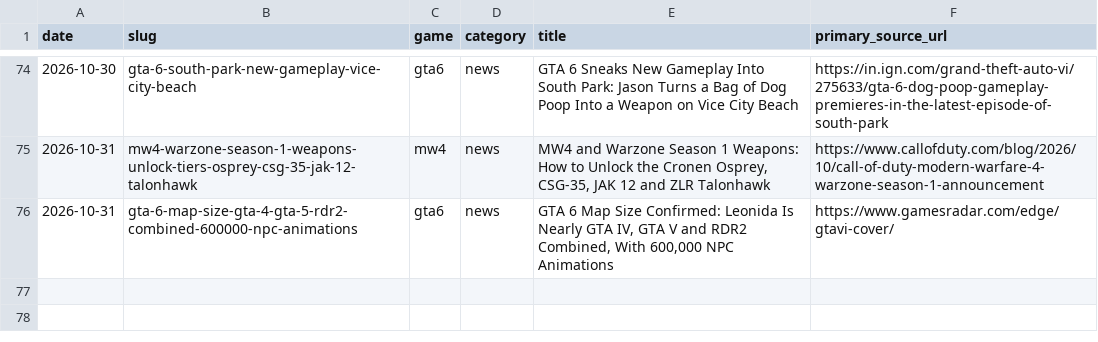
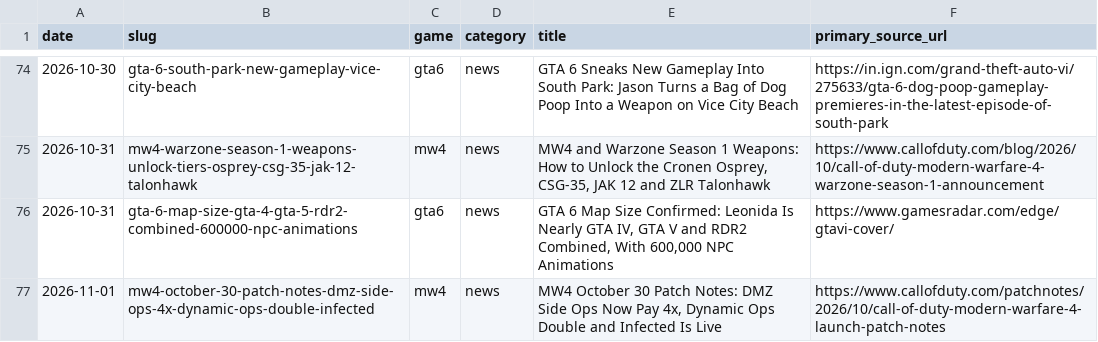
Before and after one commit to SDK432/earlyloot, a CSV file: content/published-log.csv, drawn as a sheet; only a part is shown, gaps mark what is left out; the diff names each change by its address in the sheet, - before the commit and + after, or states it on an @@ line.

Commit message:
News: MW4 Oct 30 patch - DMZ Side Ops pay 4x, Dynamic Ops double, Infected live

```diff
--- a/content/published-log.csv
+++ b/content/published-log.csv
+row 77: 2026-11-01 | mw4-october-30-patch-notes-dmz-side-ops-4x-dynamic-ops-double-infected | mw4 | news | MW4 October 30 Patch Notes: DMZ Side Ops Now Pay 4x, Dynamic Ops Double and Infected Is Live | https://www.callofduty.com/patchnotes/2026/10/call-of-duty-modern-warfare-4-launch-patch-notes
```
Also changed, not shown: 3 other files.
